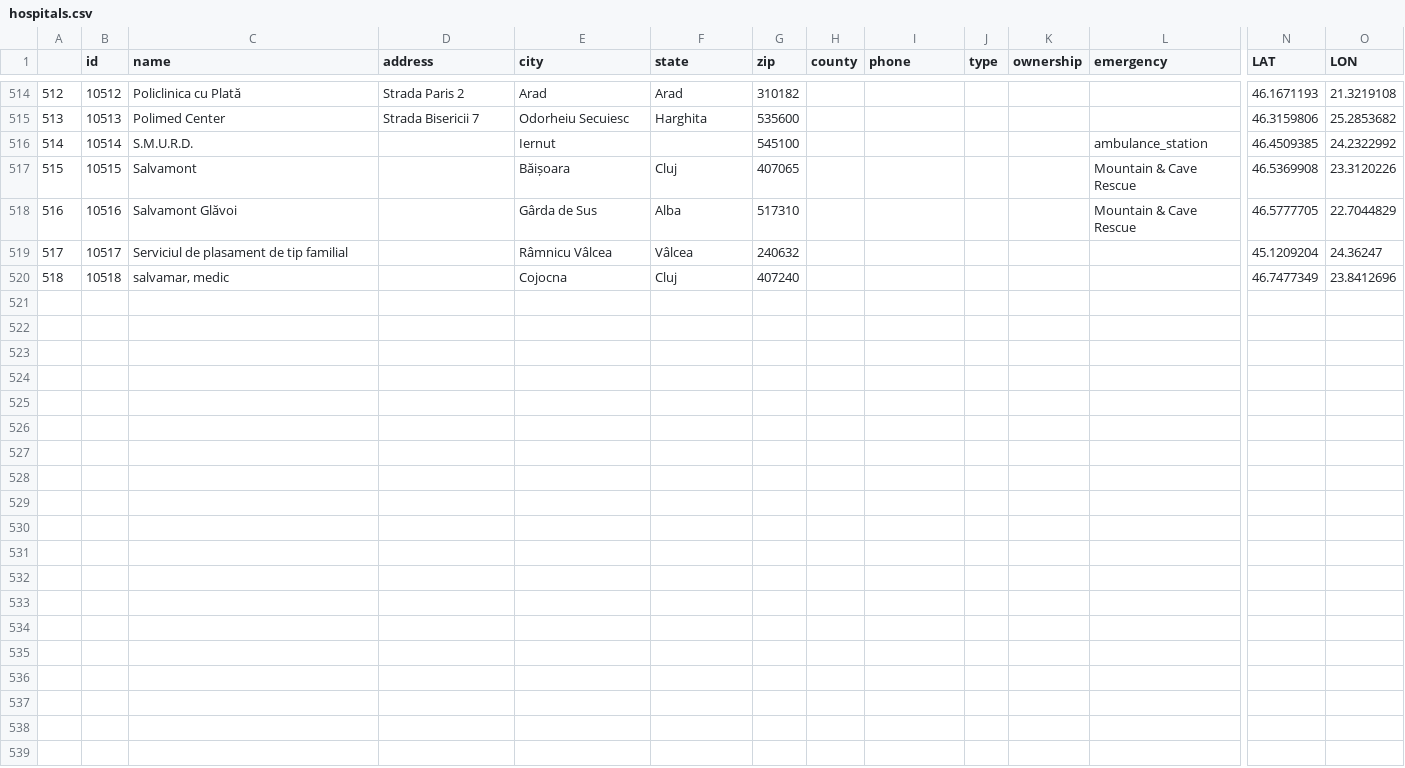
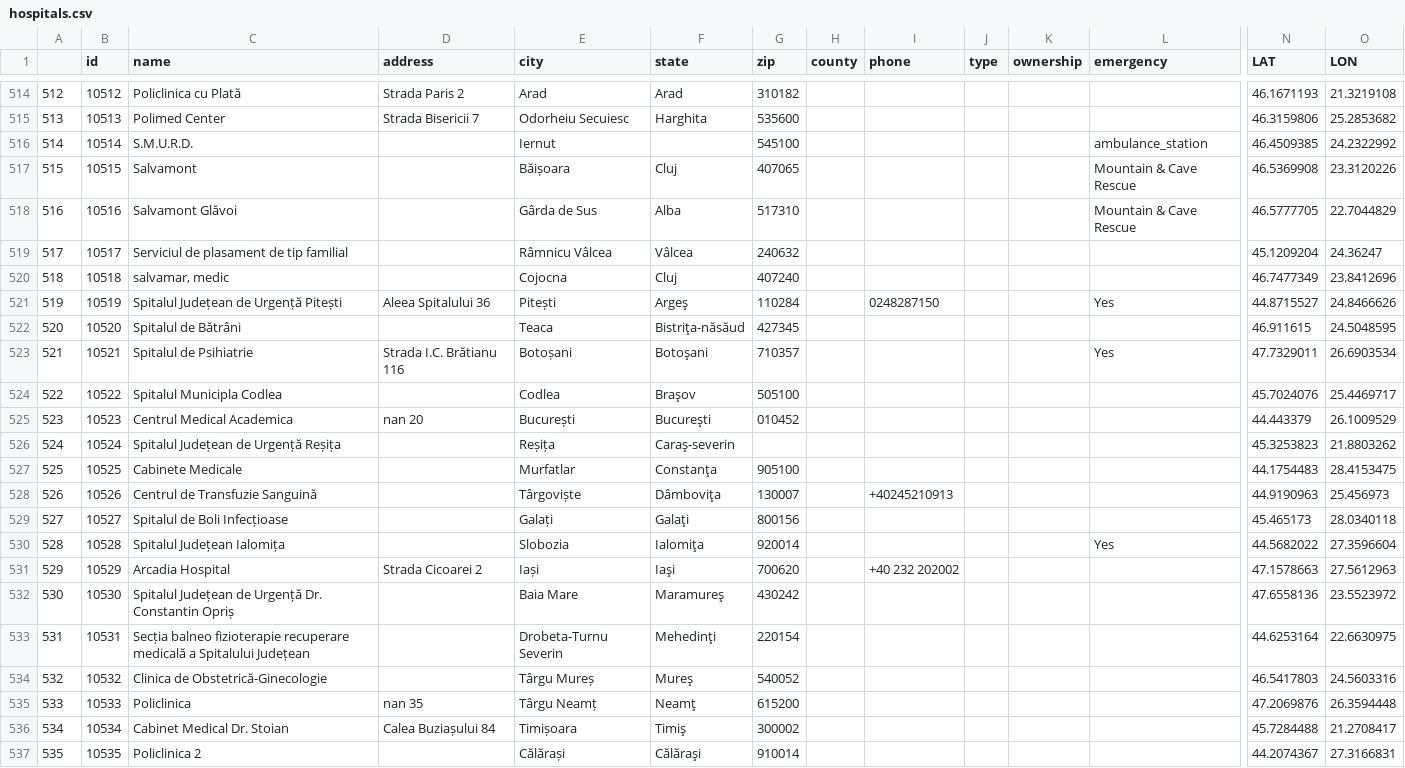
Before and after one commit to synthetichealth/synthea-international, a CSV file: ro/src/main/resources/providers/hospitals.csv, drawn as a sheet; only a part is shown, gaps mark what is left out; rows hold the shown columns only; the diff names each change by its address in the sheet, - before the commit and + after, or states it on an @@ line.

```diff
--- a/ro/src/main/resources/providers/hospitals.csv
+++ b/ro/src/main/resources/providers/hospitals.csv
+row 521: 519 | 10519 | Spitalul Județean de Urgență Pitești | Aleea Spitalului 36 | Pitești | Argeş | 110284 |  | 0248287150 |  |  | Yes | 44.8715527 | 24.8466626
+row 522: 520 | 10520 | Spitalul de Bătrâni |  | Teaca | Bistriţa-năsăud | 427345 |  |  |  |  |  | 46.911615 | 24.5048595
+row 523: 521 | 10521 | Spitalul de Psihiatrie | Strada I.C. Brătianu 116 | Botoșani | Botoşani | 710357 |  |  |  |  | Yes | 47.7329011 | 26.6903534
+row 524: 522 | 10522 | Spitalul Municipla Codlea |  | Codlea | Braşov | 505100 |  |  |  |  |  | 45.7024076 | 25.4469717
+row 525: 523 | 10523 | Centrul Medical Academica | nan 20 | București | Bucureşti | 010452 |  |  |  |  |  | 44.443379 | 26.1009529
+row 526: 524 | 10524 | Spitalul Județean de Urgență Reșița |  | Reșița | Caraş-severin |  |  |  |  |  |  | 45.3253823 | 21.8803262
+row 527: 525 | 10525 | Cabinete Medicale |  | Murfatlar | Constanţa | 905100 |  |  |  |  |  | 44.1754483 | 28.4153475
+row 528: 526 | 10526 | Centrul de Transfuzie Sanguină |  | Târgoviște | Dâmboviţa | 130007 |  | +40245210913 |  |  |  | 44.9190963 | 25.456973
+row 529: 527 | 10527 | Spitalul de Boli Infecțioase |  | Galați | Galaţi | 800156 |  |  |  |  |  | 45.465173 | 28.0340118
+row 530: 528 | 10528 | Spitalul Județean Ialomița |  | Slobozia | Ialomiţa | 920014 |  |  |  |  | Yes | 44.5682022 | 27.3596604
+row 531: 529 | 10529 | Arcadia Hospital | Strada Cicoarei 2 | Iași | Iaşi | 700620 |  | +40 232 202002 |  |  |  | 47.1578663 | 27.5612963
+row 532: 530 | 10530 | Spitalul Județean de Urgență Dr. Constantin Opriș |  | Baia Mare | Maramureş | 430242 |  |  |  |  |  | 47.6558136 | 23.5523972
+row 533: 531 | 10531 | Secția balneo fizioterapie recuperare medicală a Spitalului Județean |  | Drobeta-Turnu Severin | Mehedinţi | 220154 |  |  |  |  |  | 44.6253164 | 22.6630975
+row 534: 532 | 10532 | Clinica de Obstetrică-Ginecologie |  | Târgu Mureș | Mureş | 540052 |  |  |  |  |  | 46.5417803 | 24.5603316
+row 535: 533 | 10533 | Policlinica | nan 35 | Târgu Neamț | Neamţ | 615200 |  |  |  |  |  | 47.2069876 | 26.3594448
+row 536: 534 | 10534 | Cabinet Medical Dr. Stoian | Calea Buziașului 84 | Timișoara | Timiş | 300002 |  |  |  |  |  | 45.7284488 | 21.2708417
+row 537: 535 | 10535 | Policlinica 2 |  | Călărași | Călăraşi | 910014 |  |  |  |  |  | 44.2074367 | 27.3166831
```
Also changed, not shown: es/src/main/resources/providers/hospitals.csv, fi/src/main/resources/geography/zipcodes.csv, 28 other files.
